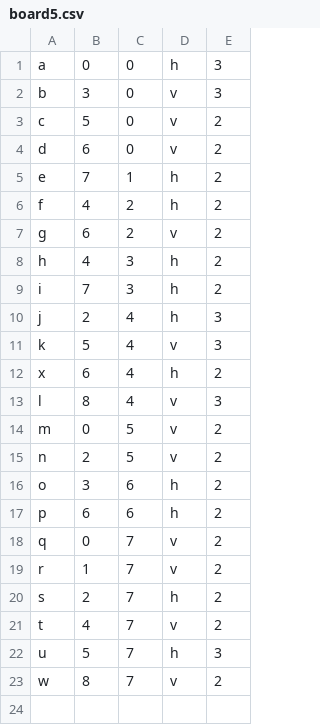
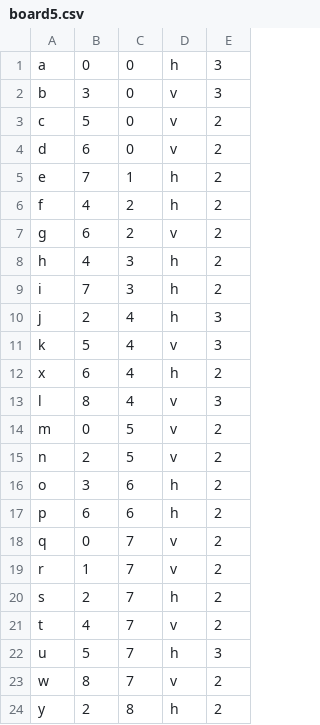
Before and after one commit to Diederia/Rush-Hour, a CSV file: Boards/board5.csv, drawn as a sheet; the diff names each change by its address in the sheet, - before the commit and + after, or states it on an @@ line.

```diff
--- a/Boards/board5.csv
+++ b/Boards/board5.csv
+row 24: y | 2 | 8 | h | 2
```
Also changed, not shown: Boards/board7.csv, 3 other files.
